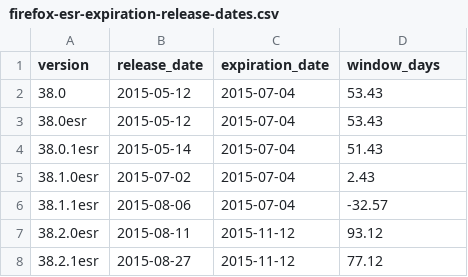
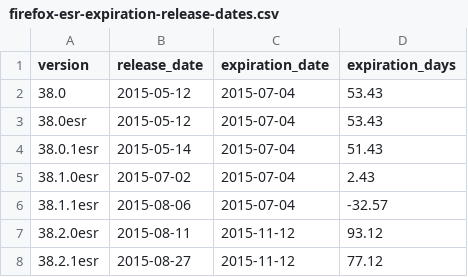
Before and after one commit to mnordhoff/firefox-pin-data, a CSV file: firefox-esr-expiration-release-dates.csv, drawn as a sheet; only a part is shown.

Commit message:
Quickly rename window_days to expiration_days

```diff
--- a/firefox-esr-expiration-release-dates.csv
+++ b/firefox-esr-expiration-release-dates.csv
@@ -1,2 +1,2 @@
-version,release_date,expiration_date,window_days
+version,release_date,expiration_date,expiration_days
 38.0,2015-05-12,2015-07-04,53.43
```
Also changed, not shown: firefox-expiration-release-dates.csv, 2 other files.
